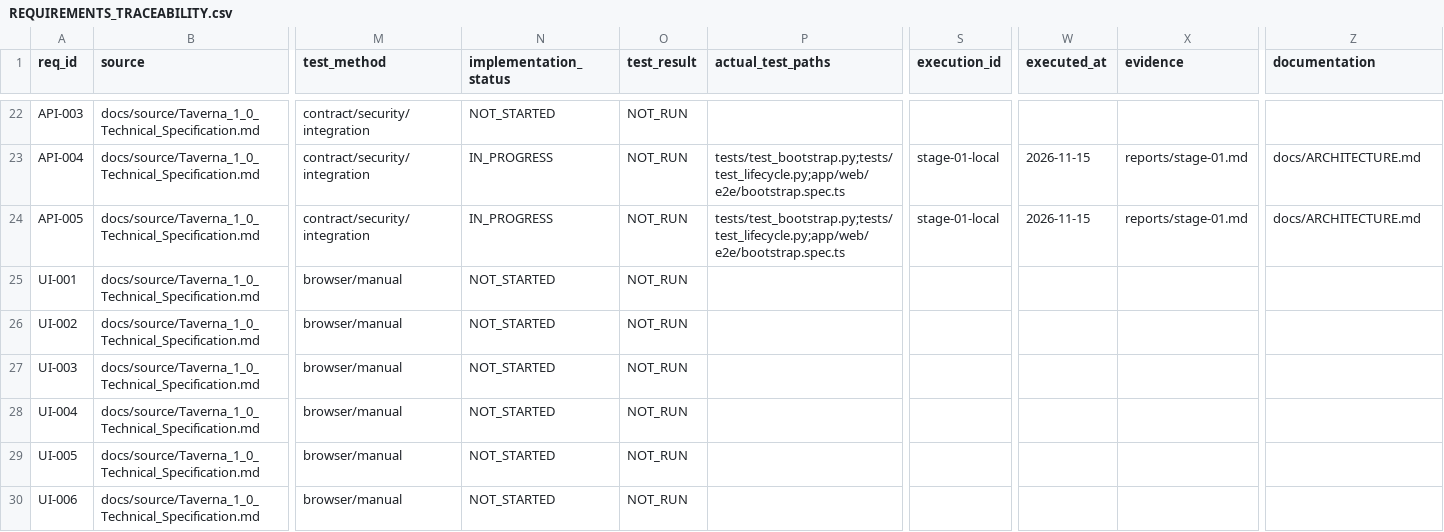
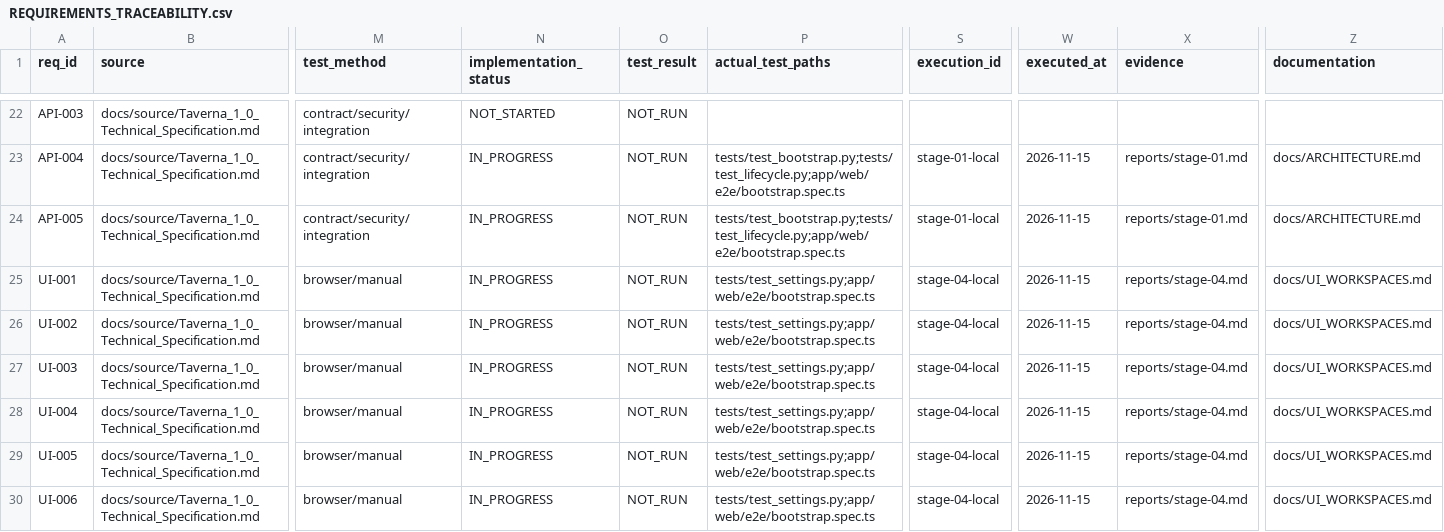
Before and after one commit to vokado/Taverna, a CSV file: REQUIREMENTS_TRACEABILITY.csv, drawn as a sheet; only a part is shown, gaps mark what is left out; the diff covers the shown part only; the diff names each change by its address in the sheet, - before the commit and + after, or states it on an @@ line.

Commit message:
feat(stage-04): persistent themes, expert settings and movable workspace panels

```diff
--- a/REQUIREMENTS_TRACEABILITY.csv
+++ b/REQUIREMENTS_TRACEABILITY.csv
-N25:N30 (implementation_status): NOT_STARTED
+N25:N30 (implementation_status): IN_PROGRESS
-P25:P30 (actual_test_paths): (empty)
+P25:P30 (actual_test_paths): tests/test_settings.py;app/web/e2e/bootstrap.spec.ts
-S25:S30 (execution_id): (empty)
+S25:S30 (execution_id): stage-04-local
-W25:W30 (executed_at): (empty)
+W25:W30 (executed_at): 2026-11-15
-X25:X30 (evidence): (empty)
+X25:X30 (evidence): reports/stage-04.md
-Z25:Z30 (documentation): (empty)
+Z25:Z30 (documentation): docs/UI_WORKSPACES.md
```
Also changed, not shown: 48 edited cells elsewhere in this file, 13 other files.
